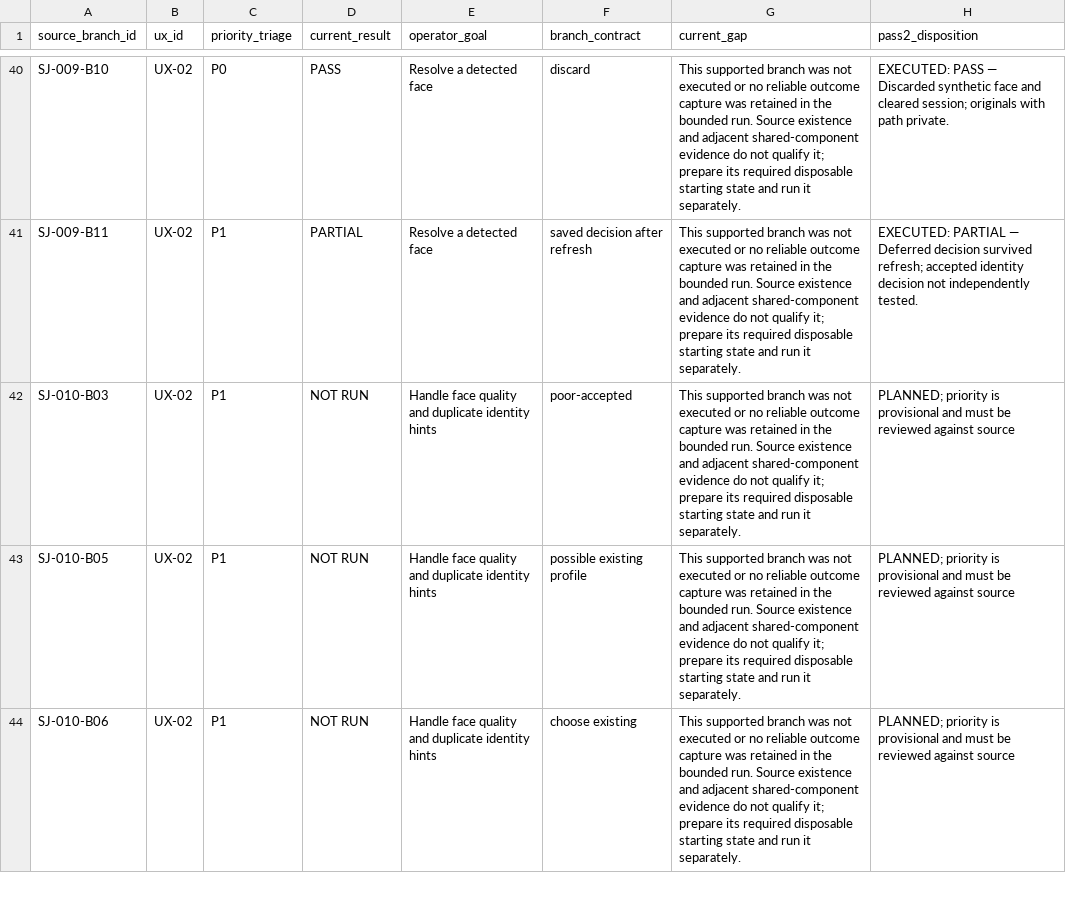
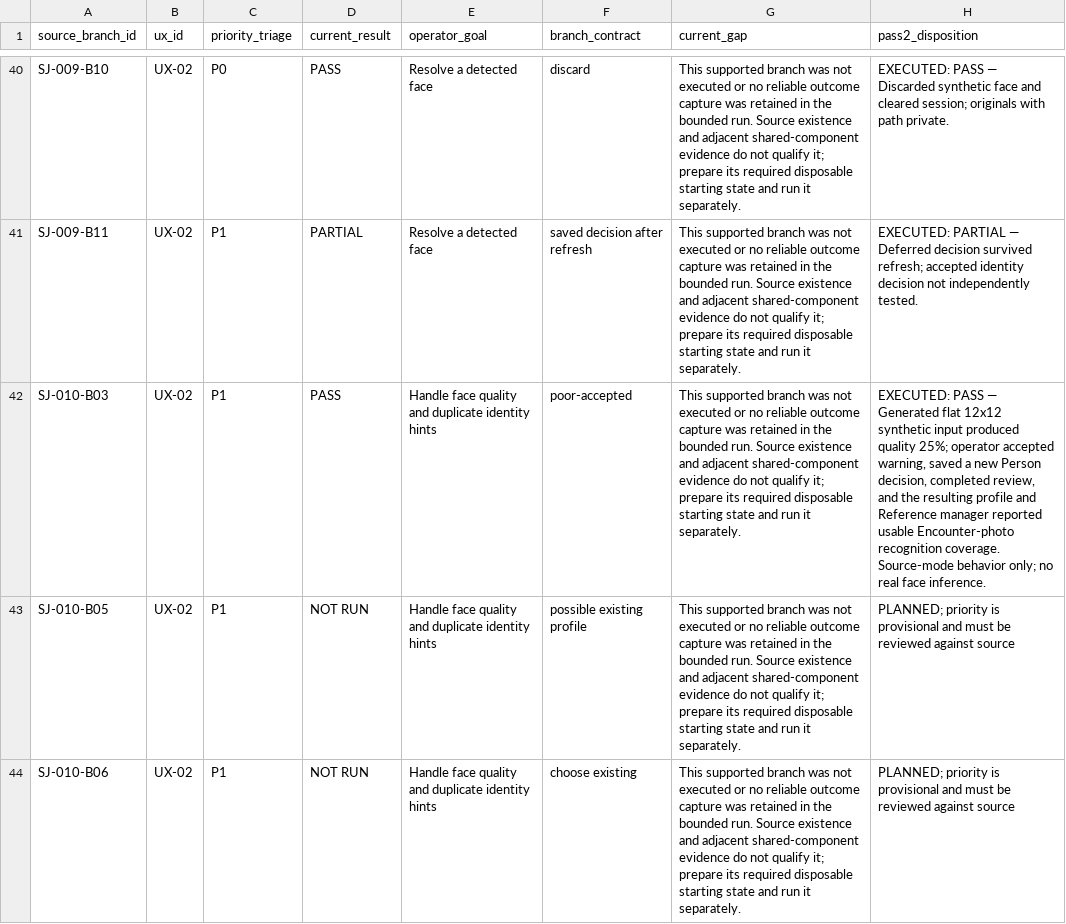
Before and after one commit to suraj-singh12/sentri-face-edge, a CSV file: audit-results/issue-6/pass2-execution-plan.csv, drawn as a sheet; only a part is shown, gaps mark what is left out; the diff names each change by its address in the sheet, - before the commit and + after, or states it on an @@ line.

```diff
--- a/audit-results/issue-6/pass2-execution-plan.csv
+++ b/audit-results/issue-6/pass2-execution-plan.csv
-D42 (current_result): NOT RUN
+D42 (current_result): PASS
-H42 (pass2_disposition): PLANNED; priority is provisional and must be reviewed against source
+H42 (pass2_disposition): EXECUTED: PASS — Generated flat 12x12 synthetic input produced quality 25%; operator accepted warning, saved a new Person decision, completed review, and the resulting profile and Reference manager reported usable Encounter-photo recognition coverage. Source-mode behavior only; no real face inference.
```
Also changed, not shown: audit-results/issue-6/branch-coverage.csv, audit-results/issue-6/captured-overlays.csv, 14 other files.
